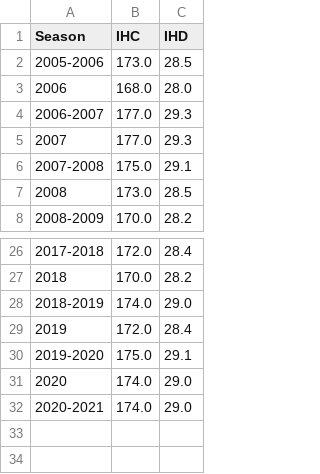
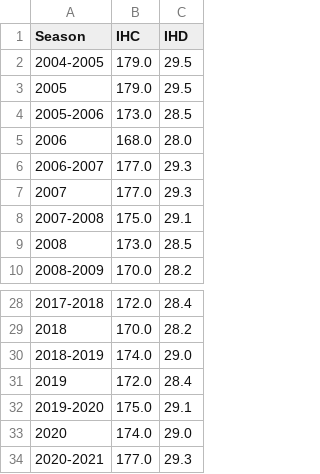
Before and after one commit to 18HIAGC/cricdata_project01, a CSV file: data/cricsheet_stdata_ODI_season_grp.csv, drawn as a sheet; only a part is shown, gaps mark what is left out.

```diff
--- a/data/cricsheet_stdata_ODI_season_grp.csv
+++ b/data/cricsheet_stdata_ODI_season_grp.csv
@@ -1,2 +1,4 @@
 Season,IHC,IHD
+2004-2005,179.0,29.5
+2005,179.0,29.5
 2005-2006,173.0,28.5
@@ -31,2 +33,2 @@ Season,IHC,IHD
 2020,174.0,29.0
-2020-2021,174.0,29.0
+2020-2021,177.0,29.3
```
Also changed, not shown: 1 other file.
